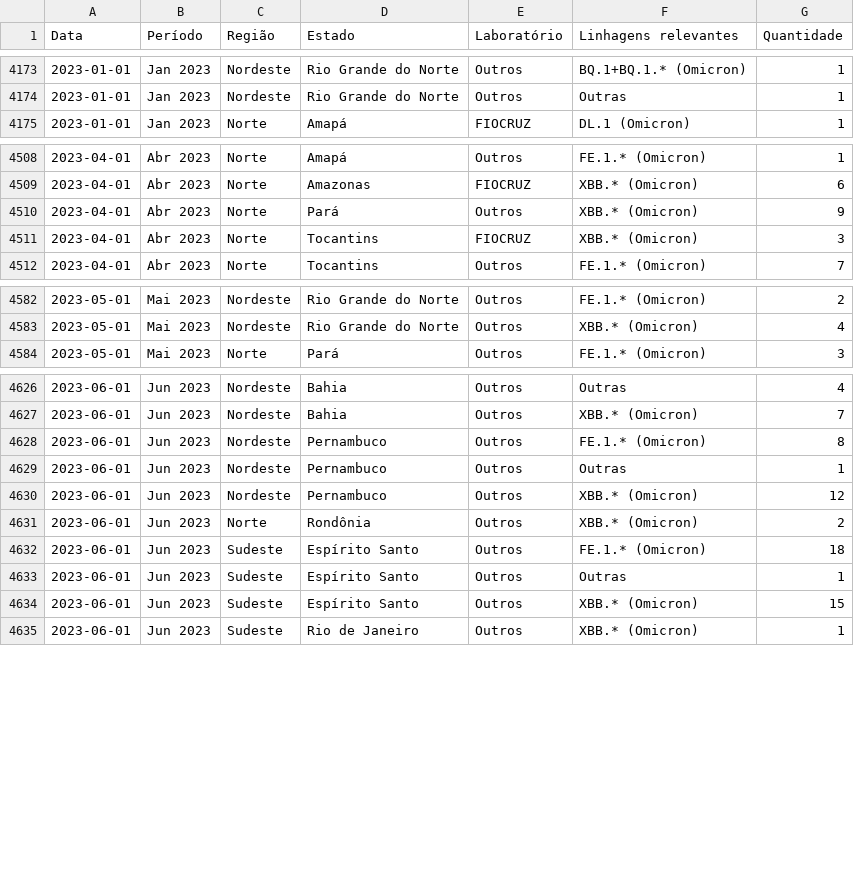
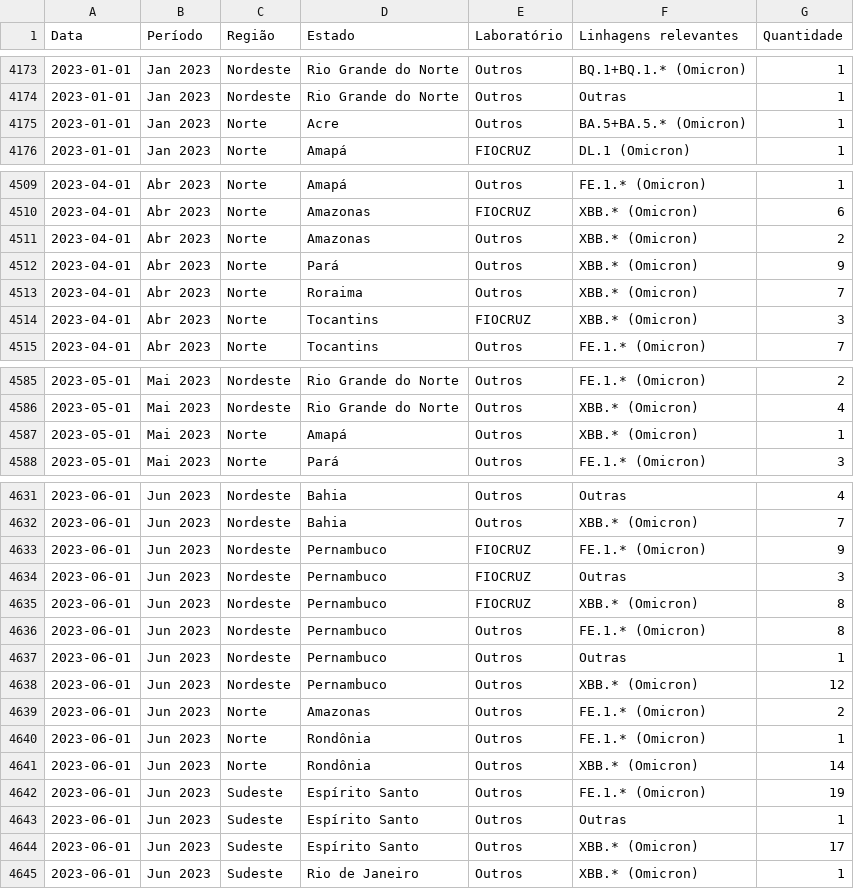
Before and after one commit to vanleiko/RedeGenomica, a CSV file: dfLinhagens.csv, drawn as a sheet; only a part is shown, gaps mark what is left out; the diff covers the shown part only.

```diff
--- a/dfLinhagens.csv
+++ b/dfLinhagens.csv
@@ -4174,2 +4174,3 @@ Data,Período,Região,Estado,Laboratório,Linhagens relevantes,Quantidade
 2023-01-01,Jan 2023,Nordeste,Rio Grande do Norte,Outros,Outras,1
+2023-01-01,Jan 2023,Norte,Acre,Outros,BA.5+BA.5.* (Omicron),1
 2023-01-01,Jan 2023,Norte,Amapá,FIOCRUZ,DL.1 (Omicron),1
@@ -4509,3 +4510,5 @@ Data,Período,Região,Estado,Laboratório,Linhagens relevantes,Quantidade
 2023-04-01,Abr 2023,Norte,Amazonas,FIOCRUZ,XBB.* (Omicron),6
+2023-04-01,Abr 2023,Norte,Amazonas,Outros,XBB.* (Omicron),2
 2023-04-01,Abr 2023,Norte,Pará,Outros,XBB.* (Omicron),9
+2023-04-01,Abr 2023,Norte,Roraima,Outros,XBB.* (Omicron),7
 2023-04-01,Abr 2023,Norte,Tocantins,FIOCRUZ,XBB.* (Omicron),3
@@ -4583,2 +4586,3 @@ Data,Período,Região,Estado,Laboratório,Linhagens relevantes,Quantidade
 2023-05-01,Mai 2023,Nordeste,Rio Grande do Norte,Outros,XBB.* (Omicron),4
+2023-05-01,Mai 2023,Norte,Amapá,Outros,XBB.* (Omicron),1
 2023-05-01,Mai 2023,Norte,Pará,Outros,FE.1.* (Omicron),3
@@ -4627,2 +4632,5 @@ Data,Período,Região,Estado,Laboratório,Linhagens relevantes,Quantidade
 2023-06-01,Jun 2023,Nordeste,Bahia,Outros,XBB.* (Omicron),7
+2023-06-01,Jun 2023,Nordeste,Pernambuco,FIOCRUZ,FE.1.* (Omicron),9
+2023-06-01,Jun 2023,Nordeste,Pernambuco,FIOCRUZ,Outras,3
+2023-06-01,Jun 2023,Nordeste,Pernambuco,FIOCRUZ,XBB.* (Omicron),8
 2023-06-01,Jun 2023,Nordeste,Pernambuco,Outros,FE.1.* (Omicron),8
@@ -4630,6 +4638,8 @@ Data,Período,Região,Estado,Laboratório,Linhagens relevantes,Quantidade
 2023-06-01,Jun 2023,Nordeste,Pernambuco,Outros,XBB.* (Omicron),12
-2023-06-01,Jun 2023,Norte,Rondônia,Outros,XBB.* (Omicron),2
-2023-06-01,Jun 2023,Sudeste,Espírito Santo,Outros,FE.1.* (Omicron),18
+2023-06-01,Jun 2023,Norte,Amazonas,Outros,FE.1.* (Omicron),2
+2023-06-01,Jun 2023,Norte,Rondônia,Outros,FE.1.* (Omicron),1
+2023-06-01,Jun 2023,Norte,Rondônia,Outros,XBB.* (Omicron),14
+2023-06-01,Jun 2023,Sudeste,Espírito Santo,Outros,FE.1.* (Omicron),19
 2023-06-01,Jun 2023,Sudeste,Espírito Santo,Outros,Outras,1
-2023-06-01,Jun 2023,Sudeste,Espírito Santo,Outros,XBB.* (Omicron),15
+2023-06-01,Jun 2023,Sudeste,Espírito Santo,Outros,XBB.* (Omicron),17
 2023-06-01,Jun 2023,Sudeste,Rio de Janeiro,Outros,XBB.* (Omicron),1
```
Also changed, not shown: 1 added row and 26 edited cells elsewhere in this file, dfGenomasLaboratorio.csv, dfMapa.csv, 2 other files.
